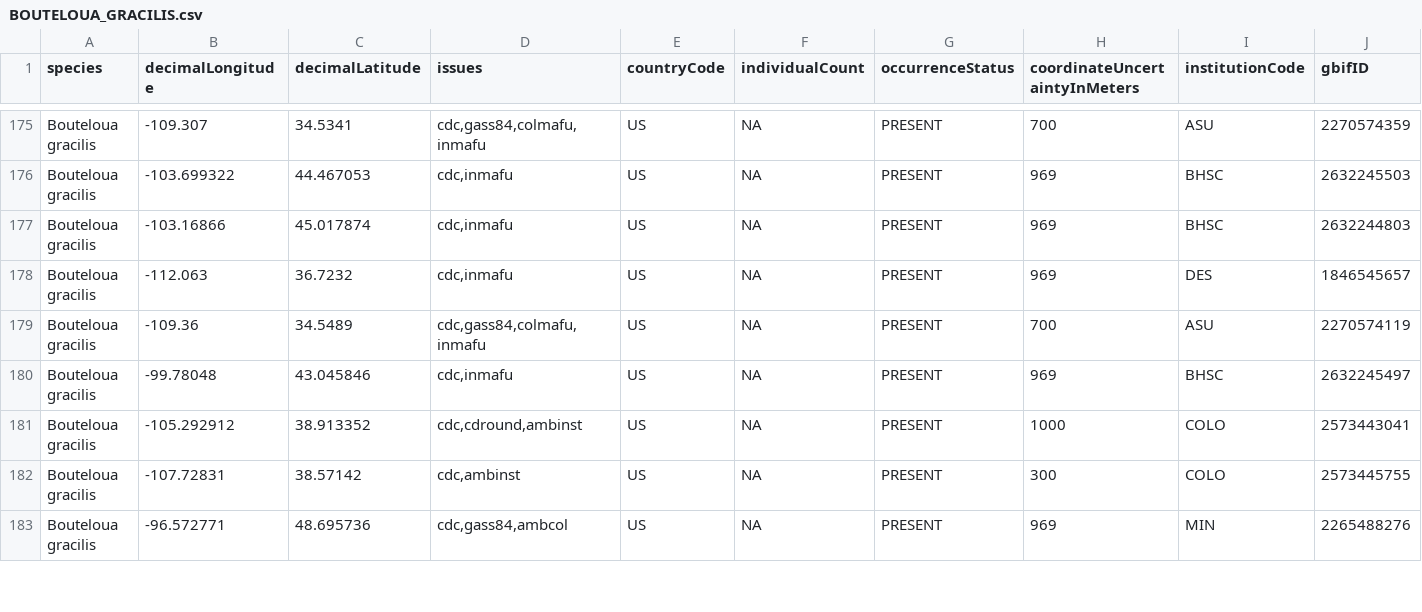
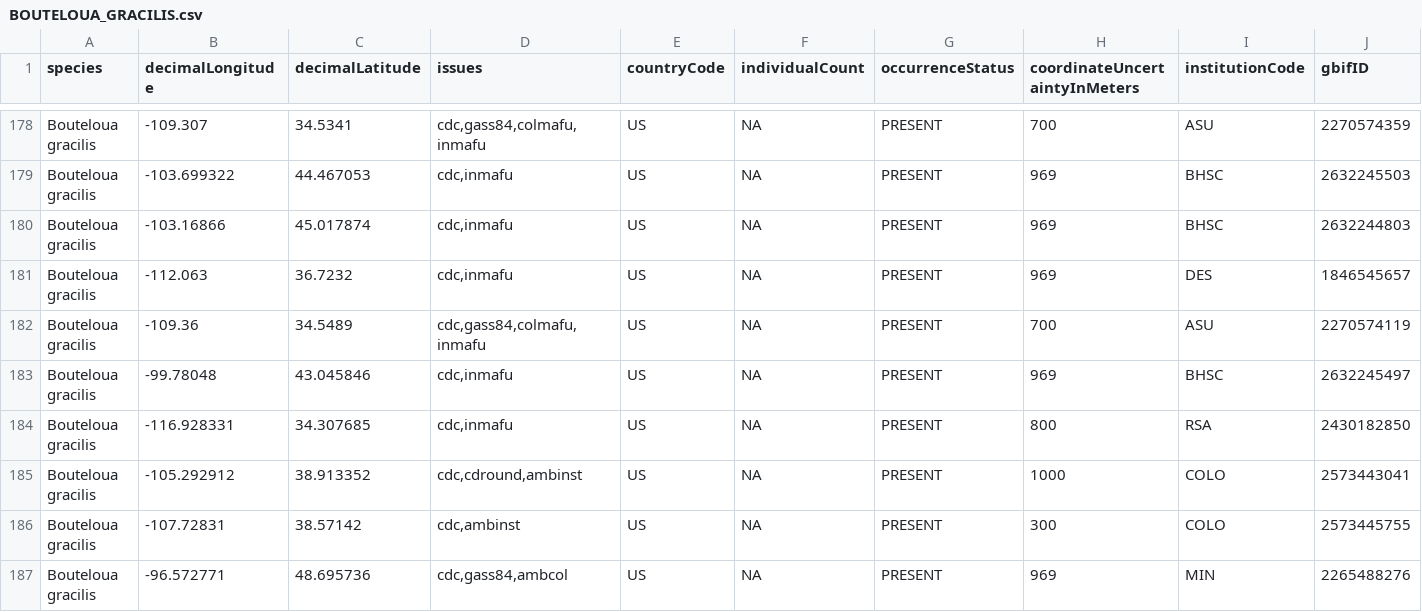
Before and after one commit to angert/IDE_RangePosition, a CSV file: data/cleaned_occurrence/BOUTELOUA_GRACILIS.csv, drawn as a sheet; only a part is shown, gaps mark what is left out; rows hold the shown columns only; the diff covers the shown part only; the diff names each change by its address in the sheet, - before the commit and + after, or states it on an @@ line.

```diff
--- a/data/cleaned_occurrence/BOUTELOUA_GRACILIS.csv
+++ b/data/cleaned_occurrence/BOUTELOUA_GRACILIS.csv
+row 184: Bouteloua gracilis | -116.928331 | 34.307685 | cdc,inmafu | US | NA | PRESENT | 800 | RSA | 2430182850
```
Also changed, not shown: 5 added rows, 8 moved rows and 11 edited cells elsewhere in this file, data/cleaned_occurrence/ARISTIDA_PURPUREA.csv, data/cleaned_occurrence/ARTEMISIA_LUDOVICIANA.csv, 17 other files.
